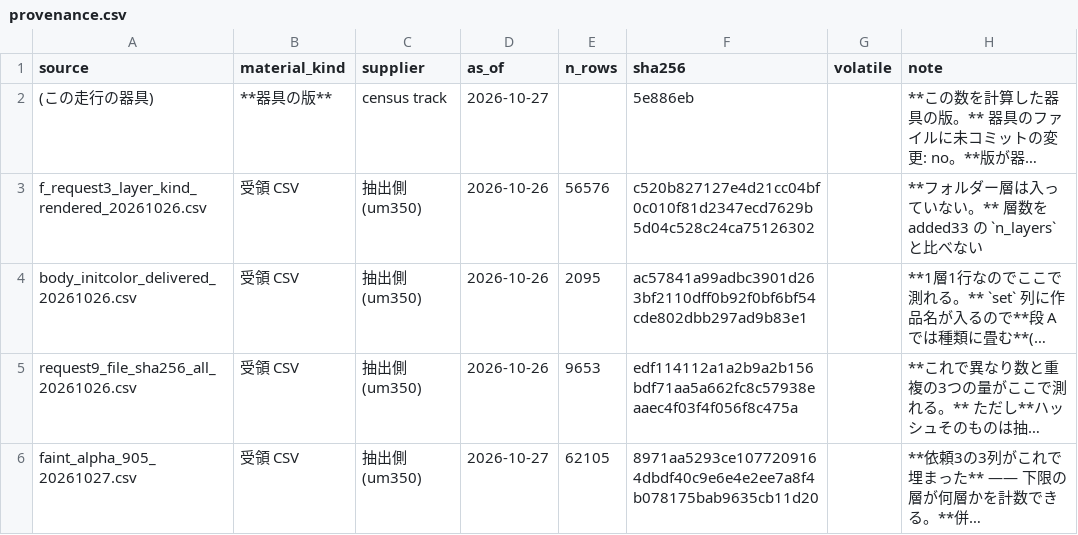
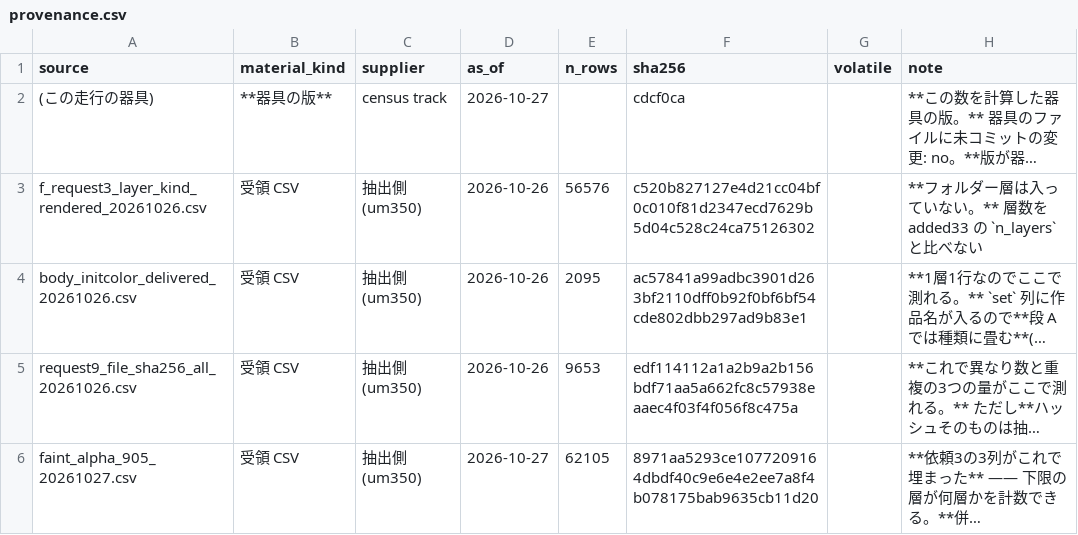
Before and after one commit to kuromook/gen_lineart, a CSV file: census/provenance.csv, drawn as a sheet; only a part is shown; long unchanged cells end in …; the diff names each change by its address in the sheet, - before the commit and + after, or states it on an @@ line.

```diff
--- a/census/provenance.csv
+++ b/census/provenance.csv
-F2 (sha256): 5e886eb
+F2 (sha256): cdcf0ca
```
Also changed, not shown: census/caveats.csv, 3 other files.
